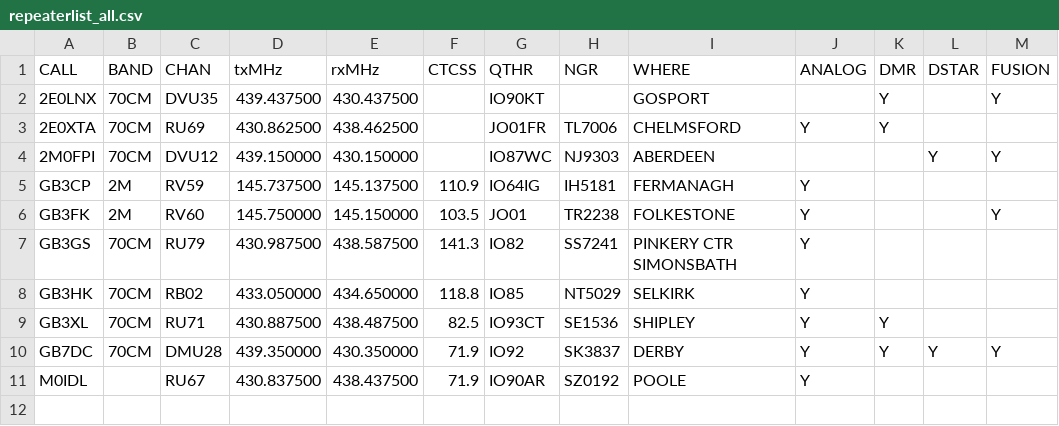
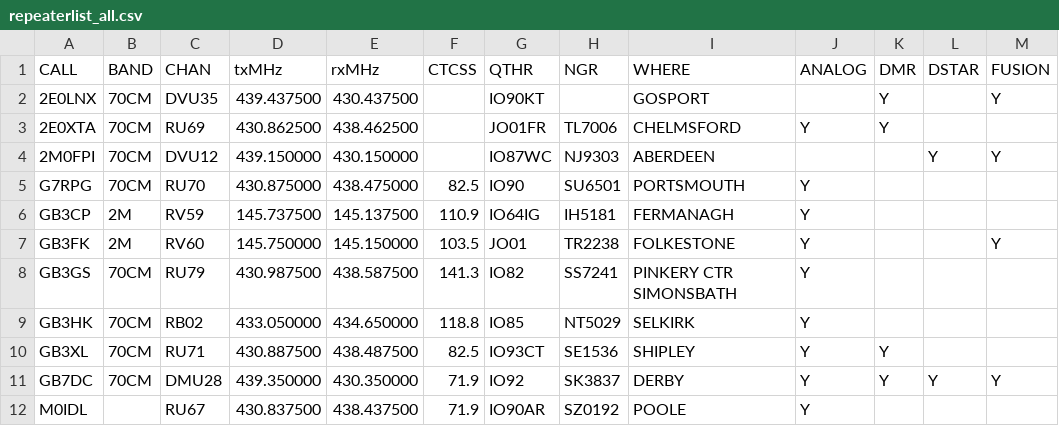
Before and after one commit to pupeno/repeater_world, a CSV file: spec/factories/ukrepeaters_importer_data/repeaterlist_all.csv, drawn as a sheet; the diff names each change by its address in the sheet, - before the commit and + after, or states it on an @@ line.

```diff
--- a/spec/factories/ukrepeaters_importer_data/repeaterlist_all.csv
+++ b/spec/factories/ukrepeaters_importer_data/repeaterlist_all.csv
+row 5: G7RPG | 70CM | RU70 | 430.875000 | 438.475000 | 82.5 | IO90 | SU6501 | PORTSMOUTH | Y
```
Also changed, not shown: spec/factories/ukrepeaters_importer_data/repeaterlist3.csv, spec/factories/ukrepeaters_importer_data/repeaterlist_alt2.csv, 2 other files.
